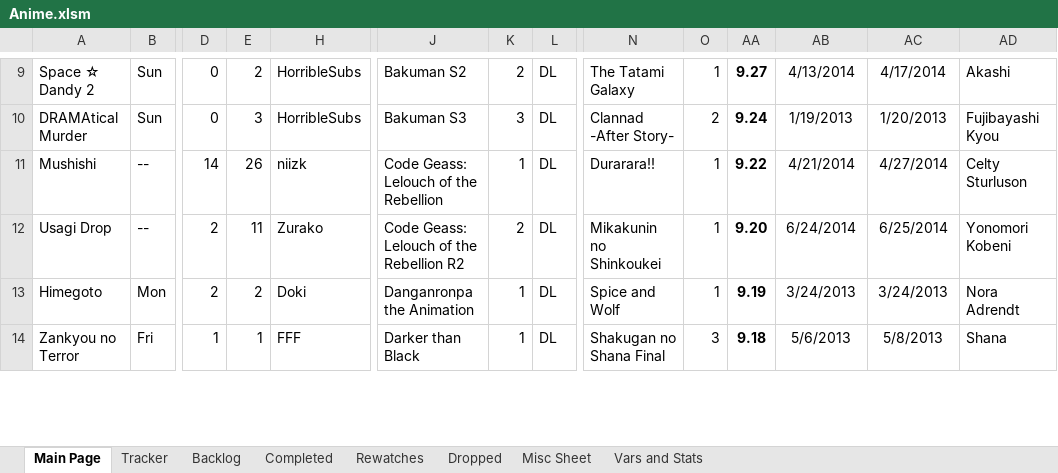
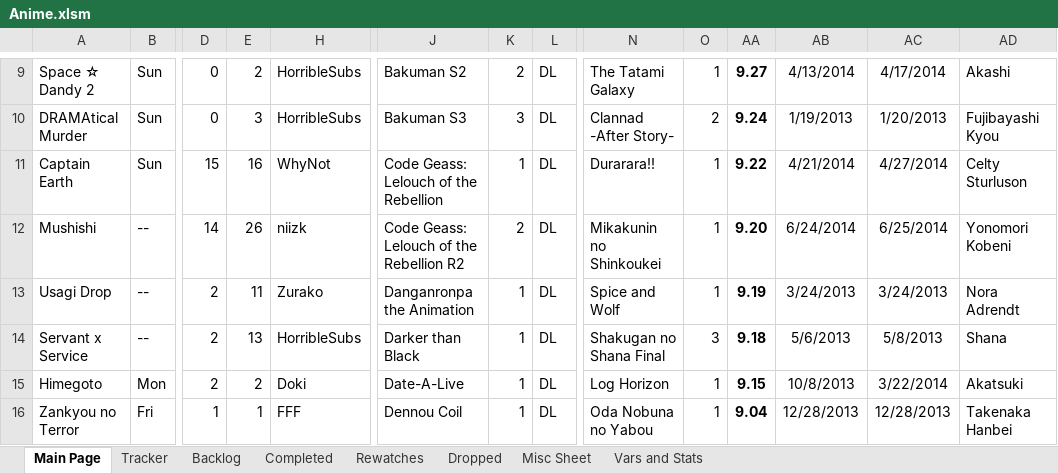
Before and after one commit to Tsukinara/AnimeTracker, an Excel workbook: Anime.xlsm, sheet Main Page, drawn as a sheet; only a part is shown, gaps mark what is left out; values as stored, in another font and other column widths than the file's, no borders; charts and pictures and conditional formats not drawn; addresses are those after the commit; rows hold the shown columns only; the diff covers the shown part only; the diff names each change by its address in the sheet, - before the commit and + after, or states it on an @@ line.

```diff
--- a/Anime.xlsm (sheet Main Page)
+++ b/Anime.xlsm (sheet Main Page)
+row 11: Captain Earth | Sun | 15 | 16 | WhyNot | Code Geass: Lelouch of the Rebellion | 1 | DL | Durarara!! | 1 | 9.22 | 4/21/2014 | 4/27/2014 | Celty Sturluson
-J12: Code Geass: Lelouch of the Rebellion
+J12: Code Geass: Lelouch of the Rebellion R2
-K12: 1
+K12: 2
-N12: Durarara!!
+N12: Mikakunin no Shinkoukei
-AA12: 9.22
+AA12: 9.20
-AB12: 4/21/2014
+AB12: 6/24/2014
-AC12: 4/27/2014
+AC12: 6/25/2014
-AD12: Celty Sturluson
+AD12: Yonomori Kobeni
-J13: Code Geass: Lelouch of the Rebellion R2
+J13: Danganronpa the Animation
-K13: 2
+K13: 1
-N13: Mikakunin no Shinkoukei
+N13: Spice and Wolf
-AA13: 9.20
+AA13: 9.19
-AB13: 6/24/2014
+AB13: 3/24/2013
-AC13: 6/25/2014
+AC13: 3/24/2013
-AD13: Yonomori Kobeni
+AD13: Nora Adrendt
+row 14: Servant x Service | -- | 2 | 13 | HorribleSubs | Darker than Black | 1 | DL | Shakugan no Shana Final | 3 | 9.18 | 5/6/2013 | 5/8/2013 | Shana
-J15: Danganronpa the Animation
+J15: Date-A-Live
-N15: Spice and Wolf
+N15: Log Horizon
-AA15: 9.19
+AA15: 9.15
-AB15: 3/24/2013
+AB15: 10/8/2013
-AC15: 3/24/2013
+AC15: 3/22/2014
-AD15: Nora Adrendt
+AD15: Akatsuki
-J16: Darker than Black
+J16: Dennou Coil
-N16: Shakugan no Shana Final
+N16: Oda Nobuna no Yabou
-O16: 3
+O16: 1
-AA16: 9.18
+AA16: 9.04
-AB16: 5/6/2013
+AB16: 12/28/2013
-AC16: 5/8/2013
+AC16: 12/28/2013
-AD16: Shana
+AD16: Takenaka Hanbei
```
Also changed, not shown: 2 removed rows and 16 edited cells elsewhere in this sheet, sheet Vars and Stats, sheet Rewatches, formulas that keep their value, hidden cells, charts or pictures.
